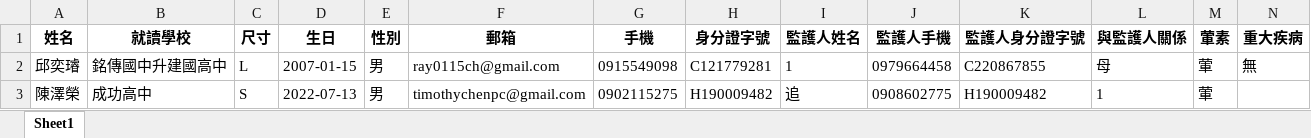
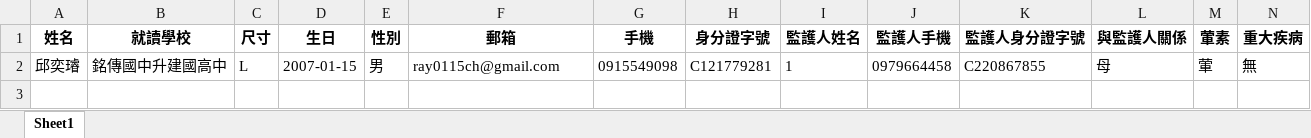
Before and after one commit to Timothychen00/izcc2022summer, an Excel workbook: 12.xlsx, sheet Sheet1, drawn as a sheet; values as stored, in another font and other column widths than the file's, no borders; the diff names each change by its address in the sheet, - before the commit and + after, or states it on an @@ line.

```diff
--- a/12.xlsx (sheet Sheet1)
+++ b/12.xlsx (sheet Sheet1)
-row 3: 陳澤榮 | 成功高中 | S | 2022-07-13 | 男 | timothychenpc@gmail.com | 0902115275 | H190009482 | 追 | 0908602775 | H190009482 | 1 | 葷
```
Also changed, not shown: 2 other files.
